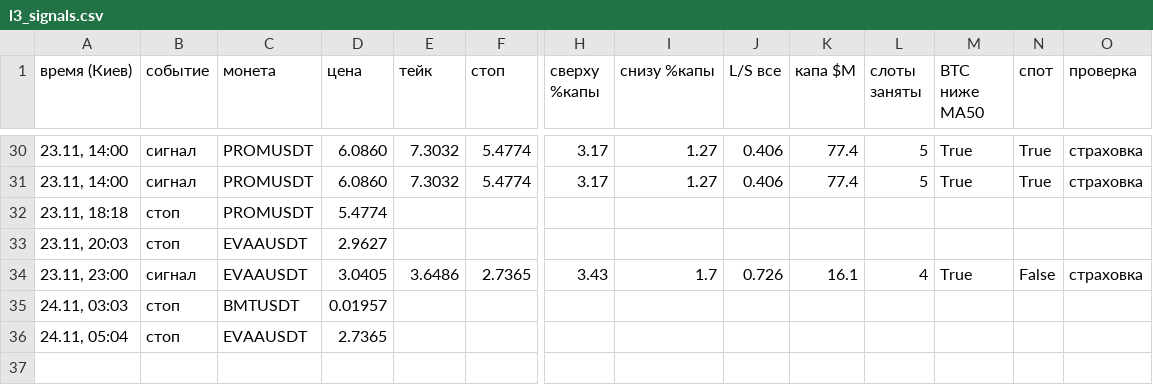
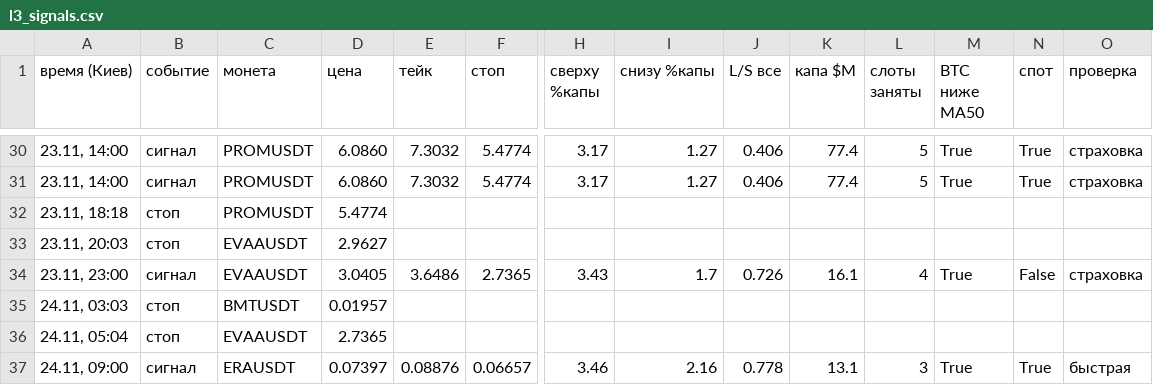
Before and after one commit to HelaPataki/delta-bot, a CSV file: l3_signals.csv, drawn as a sheet; only a part is shown, gaps mark what is left out; rows hold the shown columns only; the diff names each change by its address in the sheet, - before the commit and + after, or states it on an @@ line.

```diff
--- a/l3_signals.csv
+++ b/l3_signals.csv
+row 37: 24.11, 09:00 | сигнал | ERAUSDT | 0.07397 | 0.08876 | 0.06657 | 3.46 | 2.16 | 0.778 | 13.1 | 3 | True | True | быстрая
```
Also changed, not shown: 1 other file.
